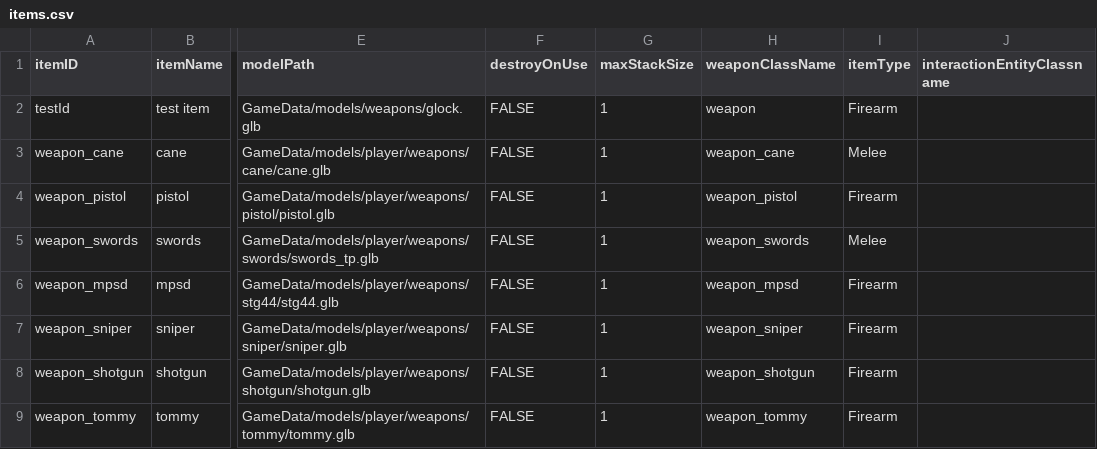
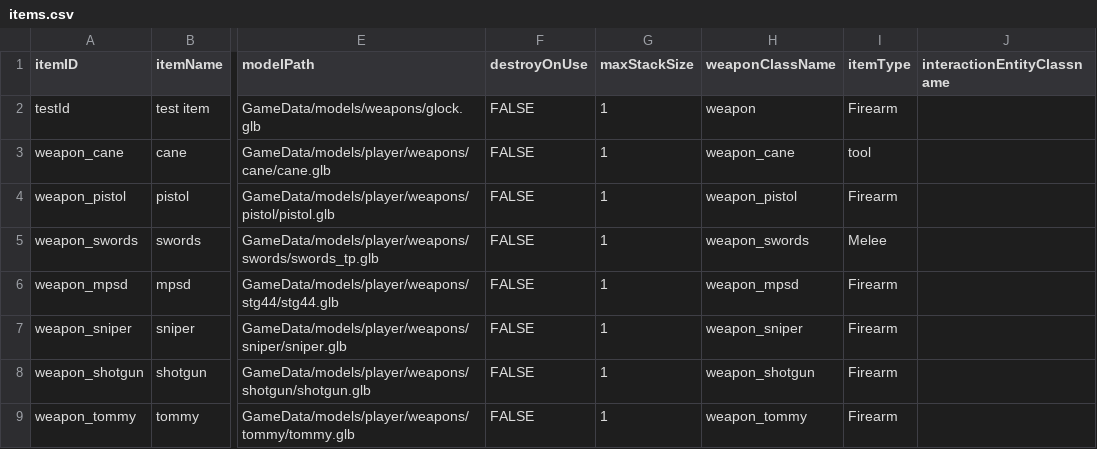
Before and after one commit to BitKovin/REngine_2.0, a CSV file: source/Games/StealthAction/GameData/tables/items/items.csv, drawn as a sheet; only a part is shown, gaps mark what is left out; the diff names each change by its address in the sheet, - before the commit and + after, or states it on an @@ line.

Commit message:
updated some weapon stuff

```diff
--- a/source/Games/StealthAction/GameData/tables/items/items.csv
+++ b/source/Games/StealthAction/GameData/tables/items/items.csv
-I3 (itemType): Melee
+I3 (itemType): tool
```
Also changed, not shown: 17 other files.
